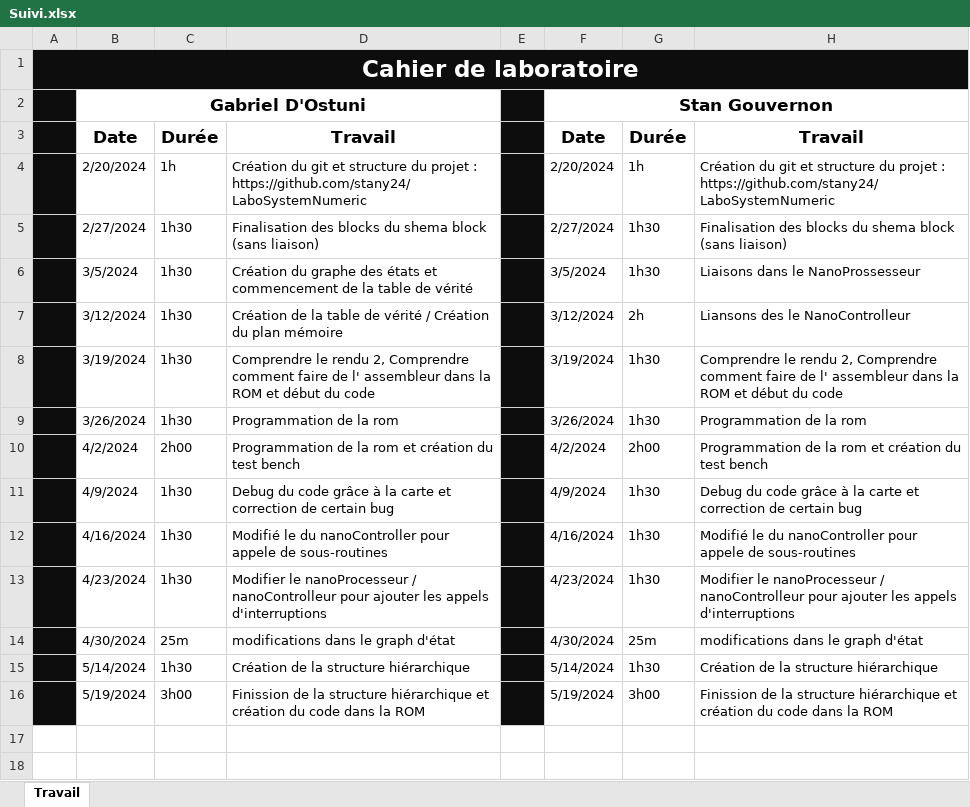
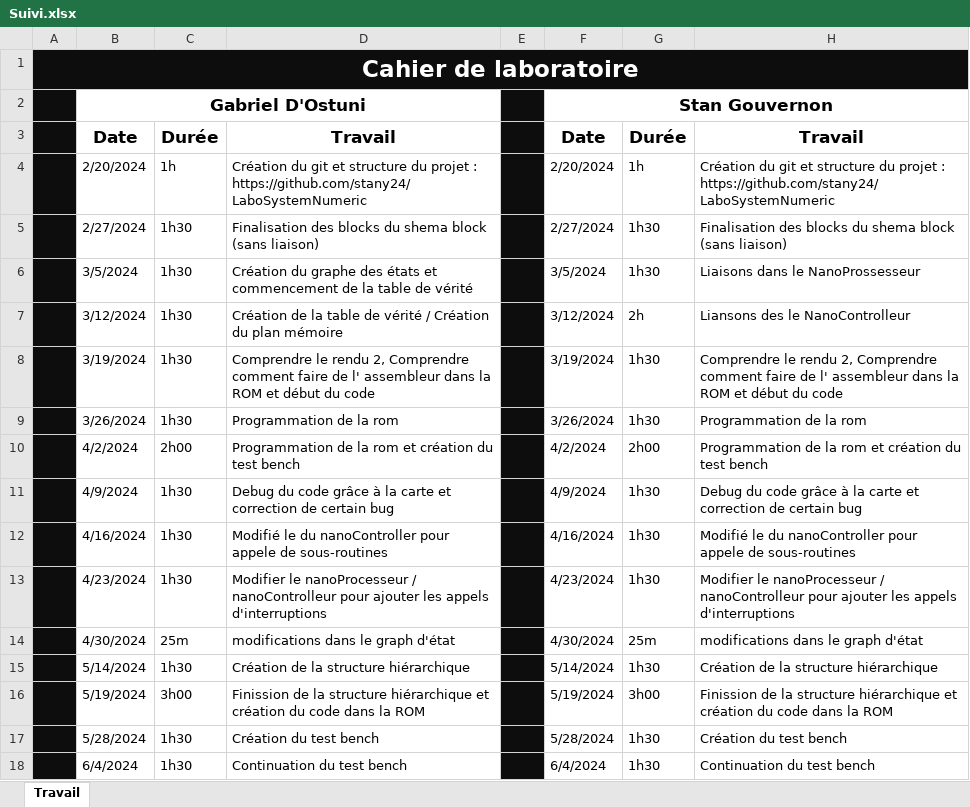
Before and after one commit to stany24/LaboSystemNumeric, an Excel workbook: Suivi.xlsx, sheet Travail, drawn as a sheet; values as stored, in another font and other column widths than the file's, no borders; the diff names each change by its address in the sheet, - before the commit and + after, or states it on an @@ line.

Commit message:
suivi

```diff
--- a/Suivi.xlsx (sheet Travail)
+++ b/Suivi.xlsx (sheet Travail)
+row 17:  | 5/28/2024 | 1h30 | Création du test bench |  | 5/28/2024 | 1h30 | Création du test bench
+row 18:  | 6/4/2024 | 1h30 | Continuation du test bench |  | 6/4/2024 | 1h30 | Continuation du test bench
```
